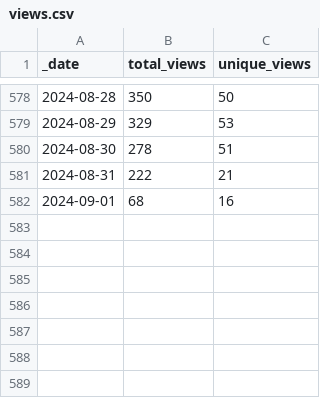
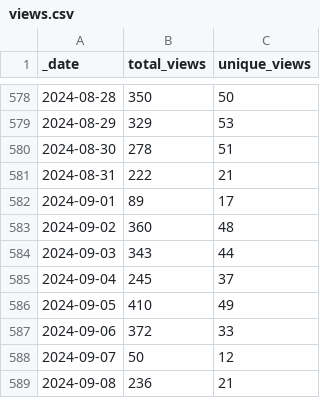
Before and after one commit to debevv/nanoMODBUS, a CSV file: traffic/views.csv, drawn as a sheet; only a part is shown, gaps mark what is left out.

Commit message:
GitHub traffic

```diff
--- a/traffic/views.csv
+++ b/traffic/views.csv
@@ -581,2 +581,9 @@ _date,total_views,unique_views
 2024-08-31,222,21
-2024-09-01,68,16
+2024-09-01,89,17
+2024-09-02,360,48
+2024-09-03,343,44
+2024-09-04,245,37
+2024-09-05,410,49
+2024-09-06,372,33
+2024-09-07,50,12
+2024-09-08,236,21
```
Also changed, not shown: traffic/clones.csv, 1 other file.
